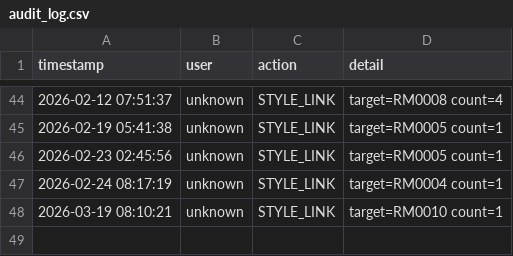
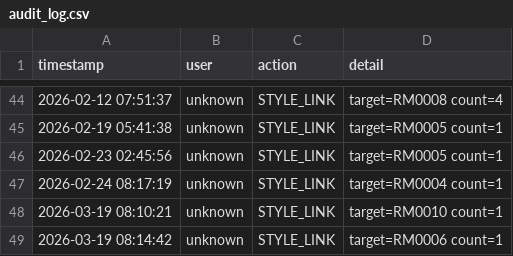
Before and after one commit to chanzii/kc-model-app, a CSV file: data/audit_log.csv, drawn as a sheet; only a part is shown, gaps mark what is left out.

Commit message:
audit: STYLE_LINK

```diff
--- a/data/audit_log.csv
+++ b/data/audit_log.csv
@@ -48 +48,2 @@ timestamp,user,action,detail
 2026-03-19 08:10:21,unknown,STYLE_LINK,target=RM0010 count=1
+2026-03-19 08:14:42,unknown,STYLE_LINK,target=RM0006 count=1
```
